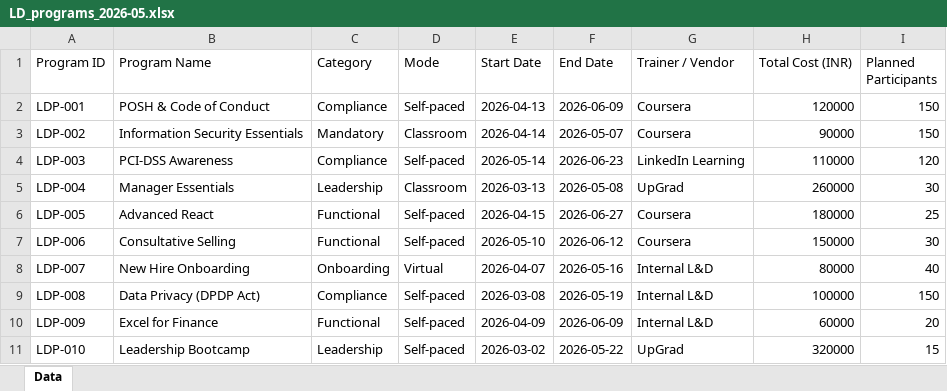
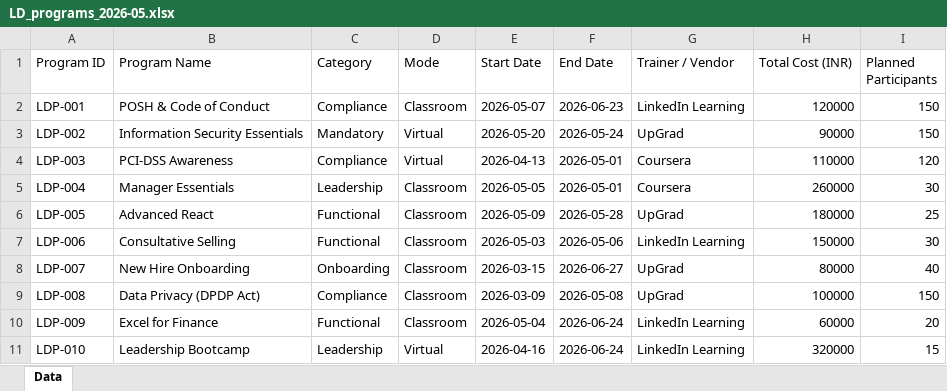
Before and after one commit to nitin-rajput-learning-tech/HR-Analytics, an Excel workbook: sample-data/LD_programs_2026-05.xlsx, sheet Data, drawn as a sheet; values as stored, in another font and other column widths than the file's, no borders; the diff names each change by its address in the sheet, - before the commit and + after, or states it on an @@ line.

```diff
--- a/sample-data/LD_programs_2026-05.xlsx (sheet Data)
+++ b/sample-data/LD_programs_2026-05.xlsx (sheet Data)
-D2 (Mode): Self-paced
+D2 (Mode): Classroom
-E2 (Start Date): 2026-04-13
+E2 (Start Date): 2026-05-07
-F2 (End Date): 2026-06-09
+F2 (End Date): 2026-06-23
-G2 (Trainer / Vendor): Coursera
+G2 (Trainer / Vendor): LinkedIn Learning
-D3 (Mode): Classroom
+D3 (Mode): Virtual
-E3 (Start Date): 2026-04-14
+E3 (Start Date): 2026-05-20
-F3 (End Date): 2026-05-07
+F3 (End Date): 2026-05-24
-G3 (Trainer / Vendor): Coursera
+G3 (Trainer / Vendor): UpGrad
-D4 (Mode): Self-paced
+D4 (Mode): Virtual
-E4 (Start Date): 2026-05-14
+E4 (Start Date): 2026-04-13
-F4 (End Date): 2026-06-23
+F4 (End Date): 2026-05-01
-G4 (Trainer / Vendor): LinkedIn Learning
+G4 (Trainer / Vendor): Coursera
-E5 (Start Date): 2026-03-13
+E5 (Start Date): 2026-05-05
-F5 (End Date): 2026-05-08
+F5 (End Date): 2026-05-01
-G5 (Trainer / Vendor): UpGrad
+G5 (Trainer / Vendor): Coursera
-D6:D7 (Mode): Self-paced
+D6:D7 (Mode): Classroom
-E6 (Start Date): 2026-04-15
+E6 (Start Date): 2026-05-09
-F6 (End Date): 2026-06-27
+F6 (End Date): 2026-05-28
-G6 (Trainer / Vendor): Coursera
+G6 (Trainer / Vendor): UpGrad
-E7 (Start Date): 2026-05-10
+E7 (Start Date): 2026-05-03
-F7 (End Date): 2026-06-12
+F7 (End Date): 2026-05-06
-G7 (Trainer / Vendor): Coursera
+G7 (Trainer / Vendor): LinkedIn Learning
-D8 (Mode): Virtual
+D8 (Mode): Classroom
-E8 (Start Date): 2026-04-07
+E8 (Start Date): 2026-03-15
-F8 (End Date): 2026-05-16
+F8 (End Date): 2026-06-27
-G8:G9 (Trainer / Vendor): Internal L&D
+G8:G9 (Trainer / Vendor): UpGrad
-D9:D10 (Mode): Self-paced
+D9:D10 (Mode): Classroom
-E9 (Start Date): 2026-03-08
+E9 (Start Date): 2026-03-09
-F9 (End Date): 2026-05-19
+F9 (End Date): 2026-05-08
-E10 (Start Date): 2026-04-09
+E10 (Start Date): 2026-05-04
-F10 (End Date): 2026-06-09
+F10 (End Date): 2026-06-24
-G10 (Trainer / Vendor): Internal L&D
+G10 (Trainer / Vendor): LinkedIn Learning
-D11 (Mode): Self-paced
+D11 (Mode): Virtual
-E11 (Start Date): 2026-03-02
+E11 (Start Date): 2026-04-16
-F11 (End Date): 2026-05-22
+F11 (End Date): 2026-06-24
-G11 (Trainer / Vendor): UpGrad
+G11 (Trainer / Vendor): LinkedIn Learning
```
Also changed, not shown: sample-data/Admin_contracts_2026-05-05.xlsx, sample-data/Admin_lifecycle_2026-05.xlsx, 14 other files.
